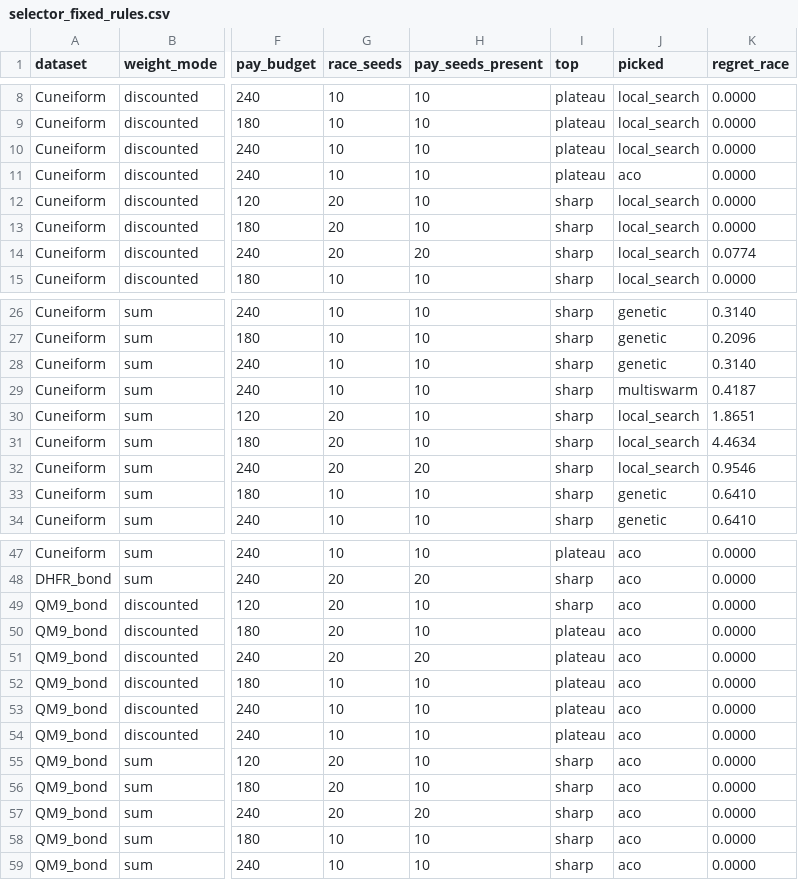
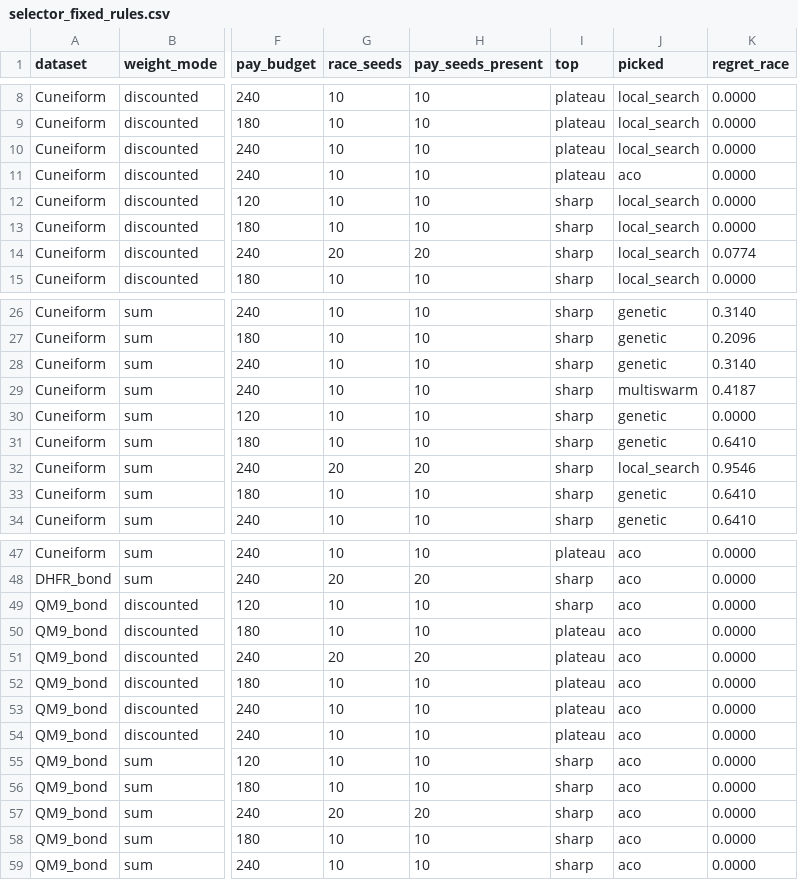
Before and after one commit to tran-minh-thai/wfsm-bench, a CSV file: results-invariant/revision-2026-11-20/selector_fixed_rules.csv, drawn as a sheet; only a part is shown, gaps mark what is left out; the diff names each change by its address in the sheet, - before the commit and + after, or states it on an @@ line.

```diff
--- a/results-invariant/revision-2026-11-20/selector_fixed_rules.csv
+++ b/results-invariant/revision-2026-11-20/selector_fixed_rules.csv
-G12:G13 (race_seeds): 20
+G12:G13 (race_seeds): 10
-G30:G31 (race_seeds): 20
+G30:G31 (race_seeds): 10
-J30:J31 (picked): local_search
+J30:J31 (picked): genetic
-K30 (regret_race): 1.8651
+K30 (regret_race): 0.0000
-K31 (regret_race): 4.4634
+K31 (regret_race): 0.6410
-G49:G50 (race_seeds): 20
+G49:G50 (race_seeds): 10
-G55:G56 (race_seeds): 20
+G55:G56 (race_seeds): 10
```
Also changed, not shown: results/selector_regret.csv, results/selector_regret_allpairs.csv, 12 other files.
